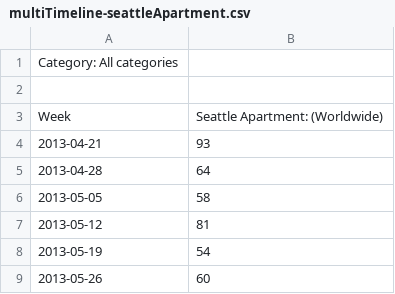
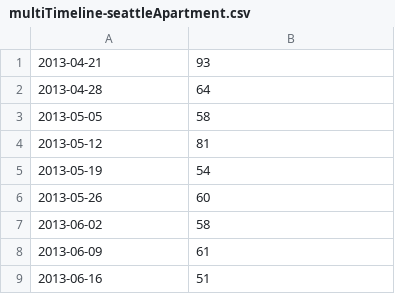
Before and after one commit to yichiang/Project-Apartment-Rent-Prediction, a CSV file: data/multiTimeline-seattleApartment.csv, drawn as a sheet; only a part is shown; the shorter side is filled out with more unchanged rows; the diff names each change by its address in the sheet, - before the commit and + after, or states it on an @@ line.

```diff
--- a/data/multiTimeline-seattleApartment.csv
+++ b/data/multiTimeline-seattleApartment.csv
-row 1: Category: All categories
-row 2: (empty)
-row 3: Week | Seattle Apartment: (Worldwide)
```
Also changed, not shown: data/multiTimeline-rent.csv, 6 other files.
